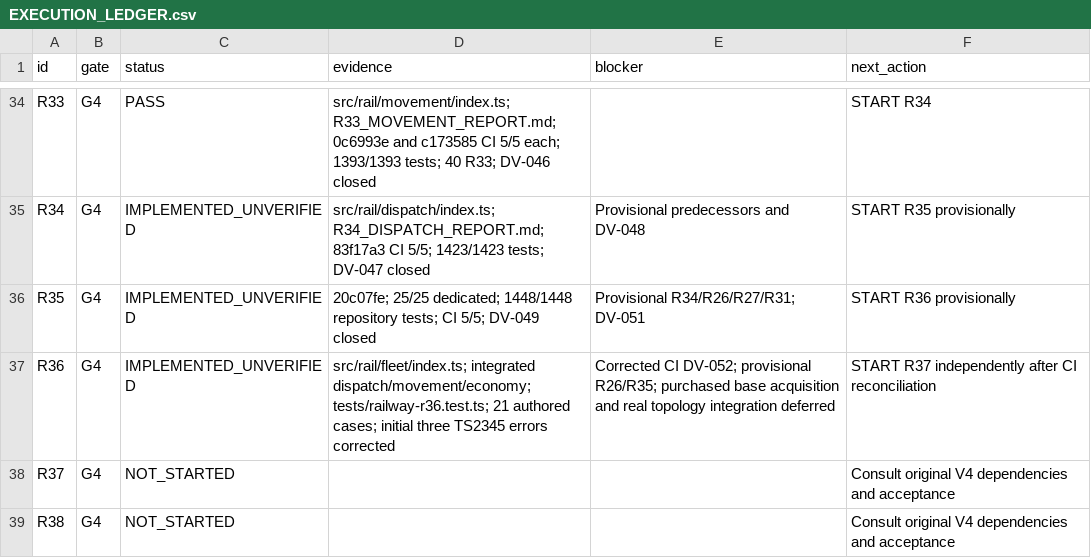
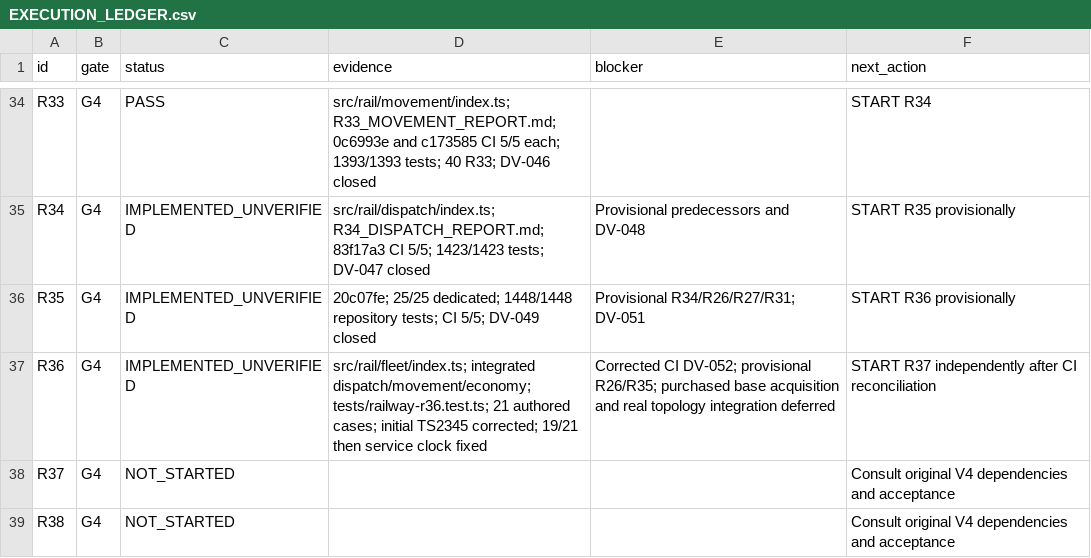
Before and after one commit to S2zxx0zxx/Railway-Ceo-, a CSV file: docs/railway/EXECUTION_LEDGER.csv, drawn as a sheet; only a part is shown, gaps mark what is left out.

```diff
--- a/docs/railway/EXECUTION_LEDGER.csv
+++ b/docs/railway/EXECUTION_LEDGER.csv
@@ -36,3 +36,3 @@ R34,G4,IMPLEMENTED_UNVERIFIED,src/rail/dispatch/index.ts; R34_DISPATCH_REPORT.md
 R35,G4,IMPLEMENTED_UNVERIFIED,20c07fe; 25/25 dedicated; 1448/1448 repository tests; CI 5/5; DV-049 closed,Provisional R34/R26/R27/R31; DV-051,START R36 provisionally
-R36,G4,IMPLEMENTED_UNVERIFIED,src/rail/fleet/index.ts; integrated dispatch/movement/economy; tests/railway-r36.test.ts; 21 authored cases; initial three TS2345 errors corrected,Corrected CI DV-052; provisional R26/R35; purchased base acquisition and real topology integration deferred,START R37 independently after CI reconciliation
+R36,G4,IMPLEMENTED_UNVERIFIED,src/rail/fleet/index.ts; integrated dispatch/movement/economy; tests/railway-r36.test.ts; 21 authored cases; initial TS2345 corrected; 19/21 then service clock fixed,Corrected CI DV-052; provisional R26/R35; purchased base acquisition and real topology integration deferred,START R37 independently after CI reconciliation
 R37,G4,NOT_STARTED,,,Consult original V4 dependencies and acceptance
```
Also changed, not shown: docs/railway/DEFERRED_VERIFICATION.csv, 3 other files.
